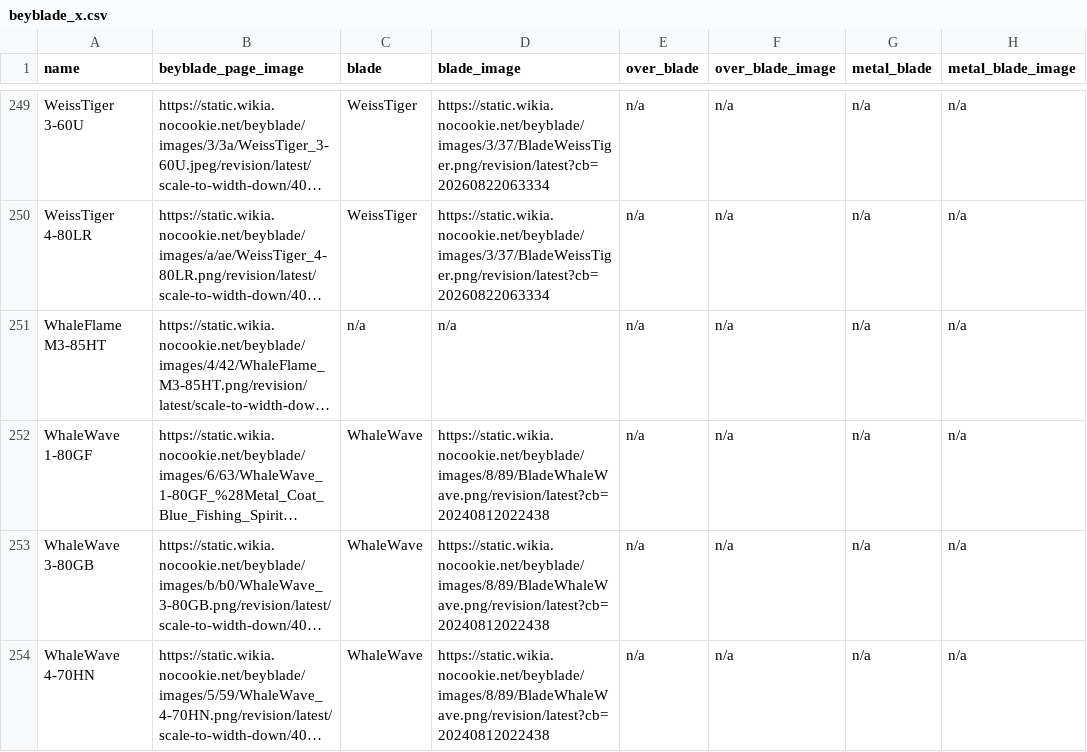
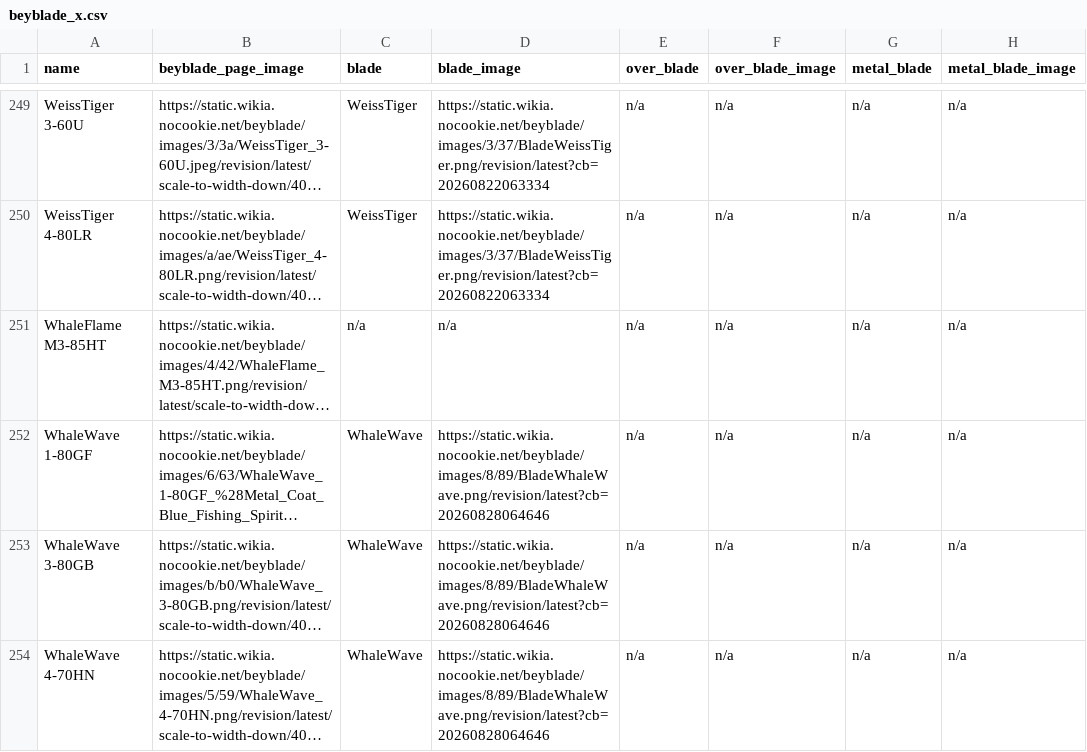
Before and after one commit to OneDime/Software-Beyblade, a CSV file: beyblade_x.csv, drawn as a sheet; only a part is shown, gaps mark what is left out; long unchanged cells end in …; the diff covers the shown part only; the diff names each change by its address in the sheet, - before the commit and + after, or states it on an @@ line.

```diff
--- a/beyblade_x.csv
+++ b/beyblade_x.csv
-D252:D254 (blade_image): https://static.wikia.nocookie.net/beyblade/images/8/89/BladeWhaleWave.png/revision/latest?cb=20240812022438
+D252:D254 (blade_image): https://static.wikia.nocookie.net/beyblade/images/8/89/BladeWhaleWave.png/revision/latest?cb=20260828064646
```
Also changed, not shown: 19 edited cells elsewhere in this file, 6 other files.
